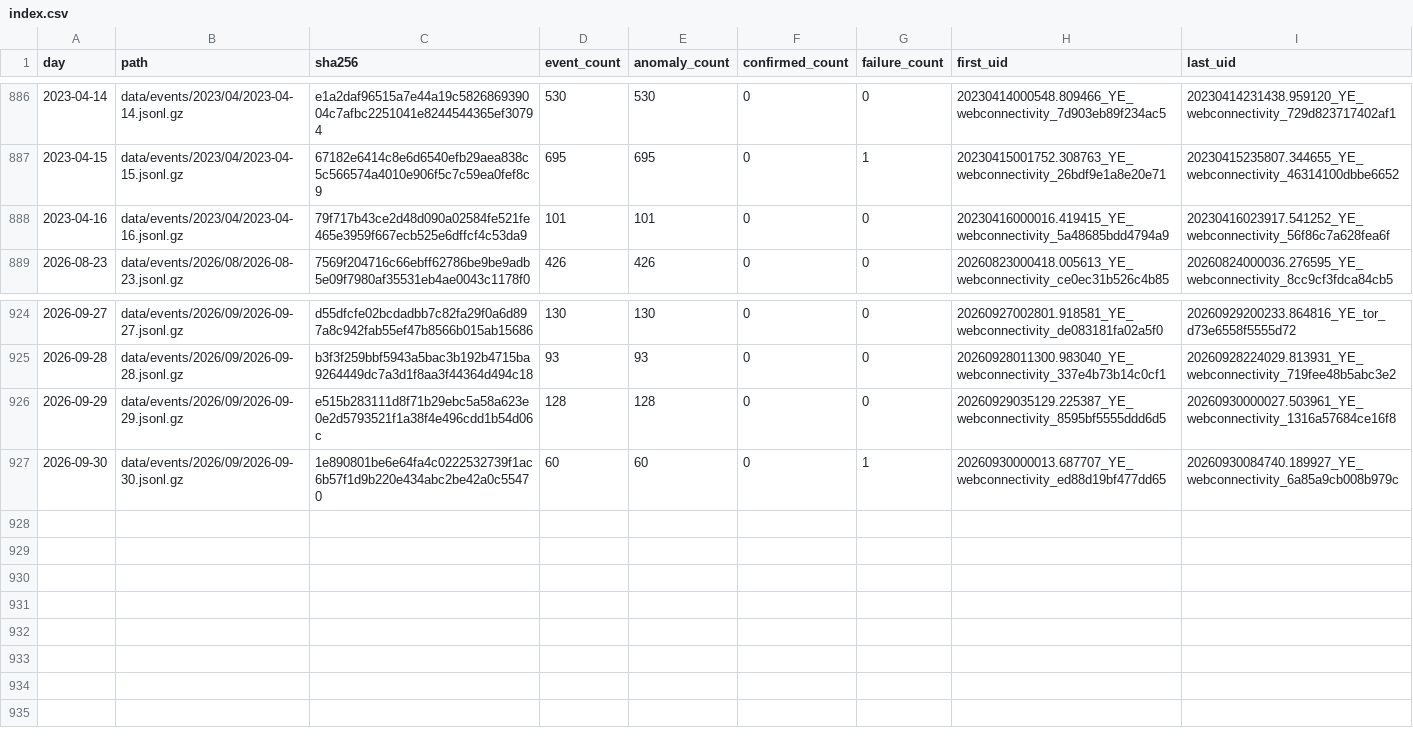
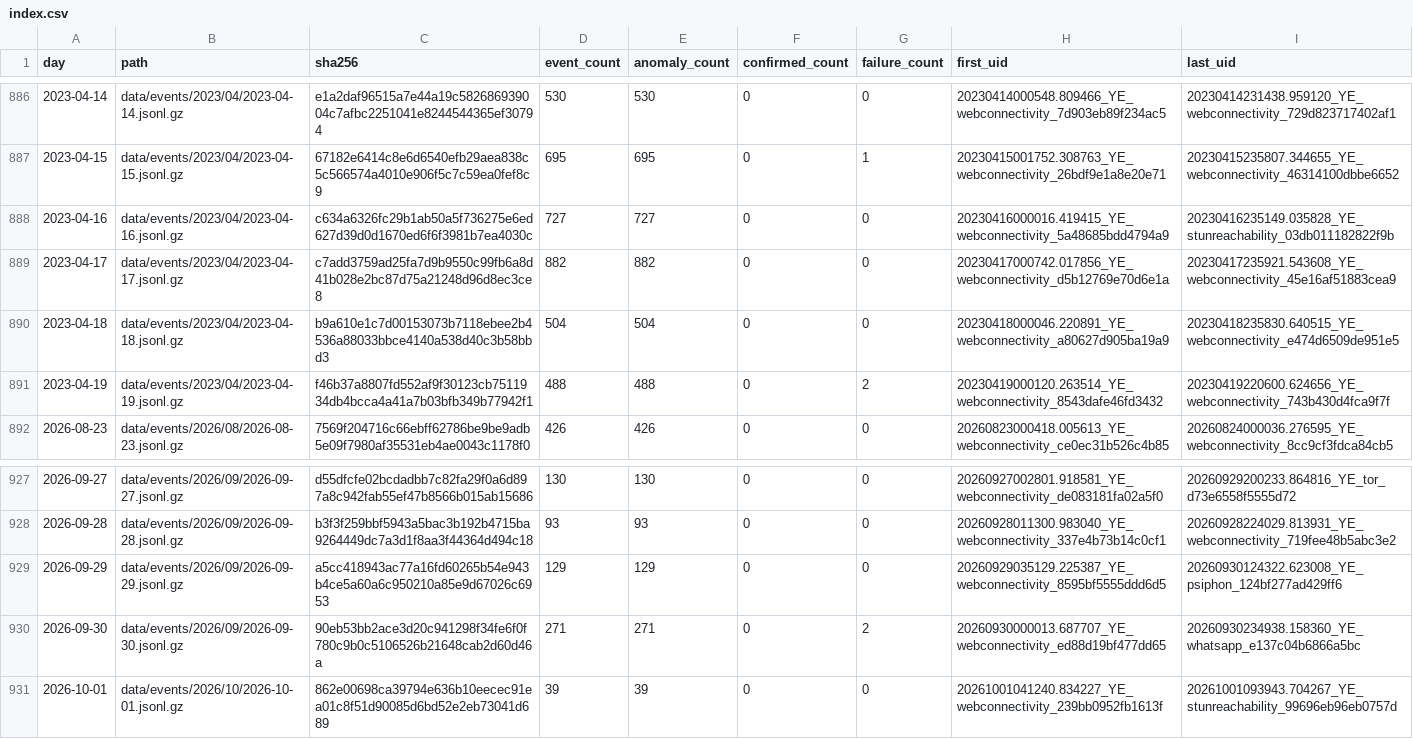
Before and after one commit to FreeTheDotYE/ye-censorship-evidence, a CSV file: data/events/index.csv, drawn as a sheet; only a part is shown, gaps mark what is left out.

Commit message:
data: update OONI evidence

```diff
--- a/data/events/index.csv
+++ b/data/events/index.csv
@@ -887,3 +887,6 @@ day,path,sha256,event_count,anomaly_count,confirmed_count,failure_count,first_ui
 2023-04-15,data/events/2023/04/2023-04-15.jsonl.gz,67182e6414c8e6d6540efb29aea838c5c566574a4010e906f5c7c59ea0fef8c9,695,695,0,1,20230415001752.308763_YE_webconnectivity_26bdf9e1a8e20e71,20230415235807.344655_YE_webconnectivity_46314100dbbe6652
-2023-04-16,data/events/2023/04/2023-04-16.jsonl.gz,79f717b43ce2d48d090a02584fe521fe465e3959f667ecb525e6dffcf4c53da9,101,101,0,0,20230416000016.419415_YE_webconnectivity_5a48685bdd4794a9,20230416023917.541252_YE_webconnectivity_56f86c7a628fea6f
+2023-04-16,data/events/2023/04/2023-04-16.jsonl.gz,c634a6326fc29b1ab50a5f736275e6ed627d39d0d1670ed6f6f3981b7ea4030c,727,727,0,0,20230416000016.419415_YE_webconnectivity_5a48685bdd4794a9,20230416235149.035828_YE_stunreachability_03db011182822f9b
+2023-04-17,data/events/2023/04/2023-04-17.jsonl.gz,c7add3759ad25fa7d9b9550c99fb6a8d41b028e2bc87d75a21248d96d8ec3ce8,882,882,0,0,20230417000742.017856_YE_webconnectivity_d5b12769e70d6e1a,20230417235921.543608_YE_webconnectivity_45e16af51883cea9
+2023-04-18,data/events/2023/04/2023-04-18.jsonl.gz,b9a610e1c7d00153073b7118ebee2b4536a88033bbce4140a538d40c3b58bbd3,504,504,0,0,20230418000046.220891_YE_webconnectivity_a80627d905ba19a9,20230418235830.640515_YE_webconnectivity_e474d6509de951e5
+2023-04-19,data/events/2023/04/2023-04-19.jsonl.gz,f46b37a8807fd552af9f30123cb7511934db4bcca4a41a7b03bfb349b77942f1,488,488,0,2,20230419000120.263514_YE_webconnectivity_8543dafe46fd3432,20230419220600.624656_YE_webconnectivity_743b430d4fca9f7f
 2026-08-23,data/events/2026/08/2026-08-23.jsonl.gz,7569f204716c66ebff62786be9be9adb5e09f7980af35531eb4ae0043c1178f0,426,426,0,0,20260823000418.005613_YE_webconnectivity_ce0ec31b526c4b85,20260824000036.276595_YE_webconnectivity_8cc9cf3fdca84cb5
@@ -925,3 +928,4 @@ day,path,sha256,event_count,anomaly_count,confirmed_count,failure_count,first_ui
 2026-09-28,data/events/2026/09/2026-09-28.jsonl.gz,b3f3f259bbf5943a5bac3b192b4715ba9264449dc7a3d1f8aa3f44364d494c18,93,93,0,0,20260928011300.983040_YE_webconnectivity_337e4b73b14c0cf1,20260928224029.813931_YE_webconnectivity_719fee48b5abc3e2
-2026-09-29,data/events/2026/09/2026-09-29.jsonl.gz,e515b283111d8f71b29ebc5a58a623e0e2d5793521f1a38f4e496cdd1b54d06c,128,128,0,0,20260929035129.225387_YE_webconnectivity_8595bf5555ddd6d5,20260930000027.503961_YE_webconnectivity_1316a57684ce16f8
-2026-09-30,data/events/2026/09/2026-09-30.jsonl.gz,1e890801be6e64fa4c0222532739f1ac6b57f1d9b220e434abc2be42a0c55470,60,60,0,1,20260930000013.687707_YE_webconnectivity_ed88d19bf477dd65,20260930084740.189927_YE_webconnectivity_6a85a9cb008b979c
+2026-09-29,data/events/2026/09/2026-09-29.jsonl.gz,a5cc418943ac77a16fd60265b54e943b4ce5a60a6c950210a85e9d67026c6953,129,129,0,0,20260929035129.225387_YE_webconnectivity_8595bf5555ddd6d5,20260930124322.623008_YE_psiphon_124bf277ad429ff6
+2026-09-30,data/events/2026/09/2026-09-30.jsonl.gz,90eb53bb2ace3d20c941298f34fe6f0f780c9b0c5106526b21648cab2d60d46a,271,271,0,2,20260930000013.687707_YE_webconnectivity_ed88d19bf477dd65,20260930234938.158360_YE_whatsapp_e137c04b6866a5bc
+2026-10-01,data/events/2026/10/2026-10-01.jsonl.gz,862e00698ca39794e636b10eecec91ea01c8f51d90085d6bd52e2eb73041d689,39,39,0,0,20261001041240.834227_YE_webconnectivity_239bb0952fb1613f,20261001093943.704267_YE_stunreachability_99696eb96eb0757d
```
Also changed, not shown: data/aggregates/daily_by_network.csv, data/aggregates/daily_by_test.csv, 10 other files.
